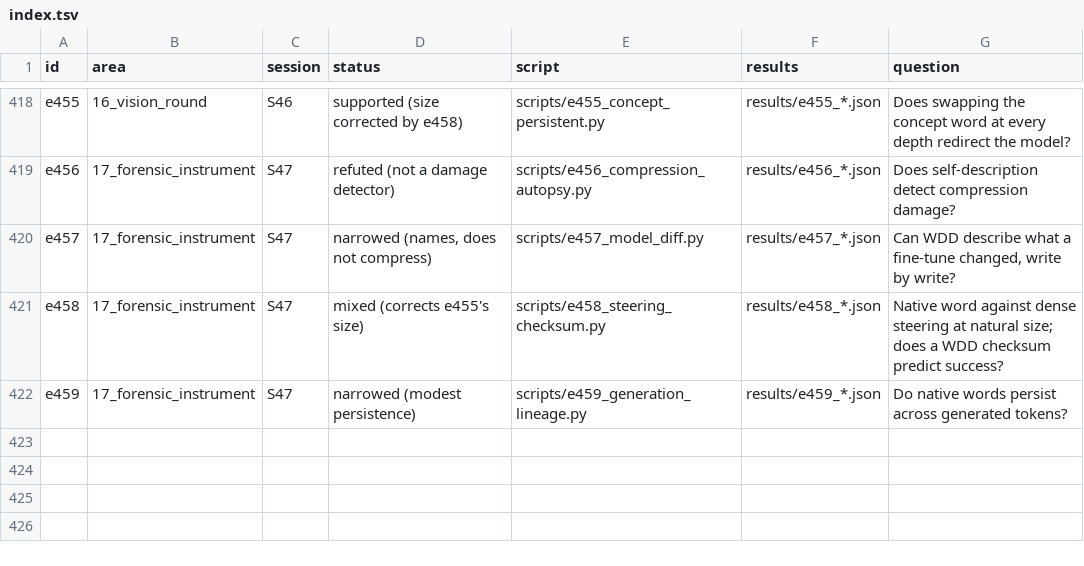
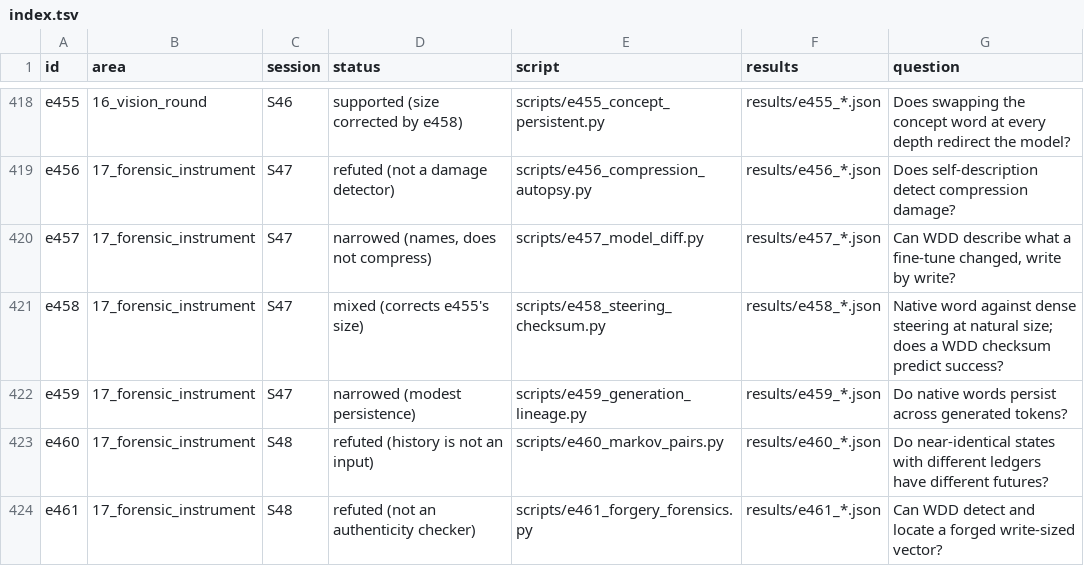
Before and after one commit to sunmoonron/wdd-descendants, a TSV file: docs/atlas/index.tsv, drawn as a sheet; only a part is shown, gaps mark what is left out.

```diff
--- a/docs/atlas/index.tsv
+++ b/docs/atlas/index.tsv
@@ -422 +422,3 @@ e458	17_forensic_instrument	S47	mixed (corrects e455's size)	scripts/e458_steeri
 e459	17_forensic_instrument	S47	narrowed (modest persistence)	scripts/e459_generation_lineage.py	results/e459_*.json	Do native words persist across generated tokens?
+e460	17_forensic_instrument	S48	refuted (history is not an input)	scripts/e460_markov_pairs.py	results/e460_*.json	Do near-identical states with different ledgers have different futures?
+e461	17_forensic_instrument	S48	refuted (not an authenticity checker)	scripts/e461_forgery_forensics.py	results/e461_*.json	Can WDD detect and locate a forged write-sized vector?
```
Also changed, not shown: 15 other files.
